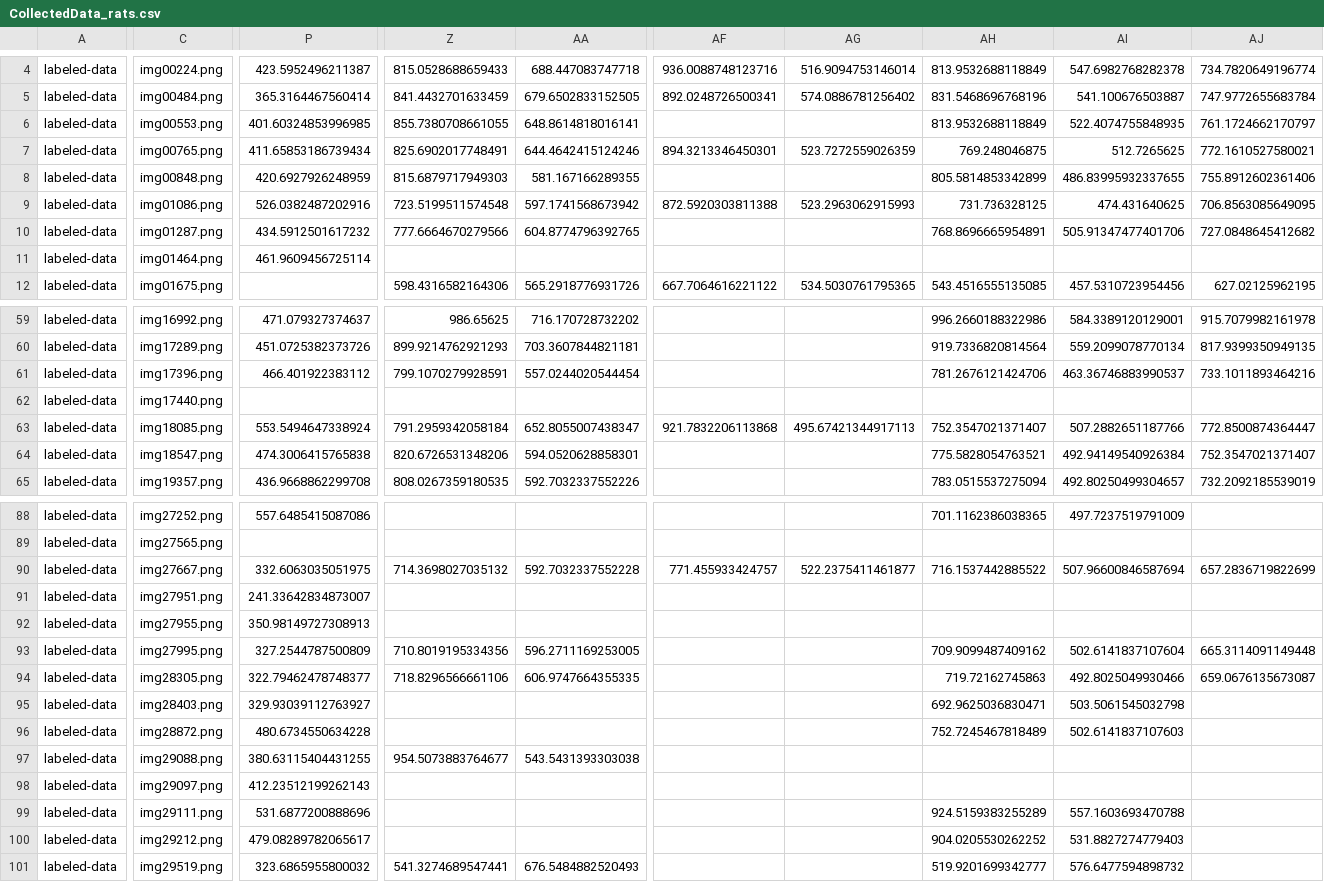
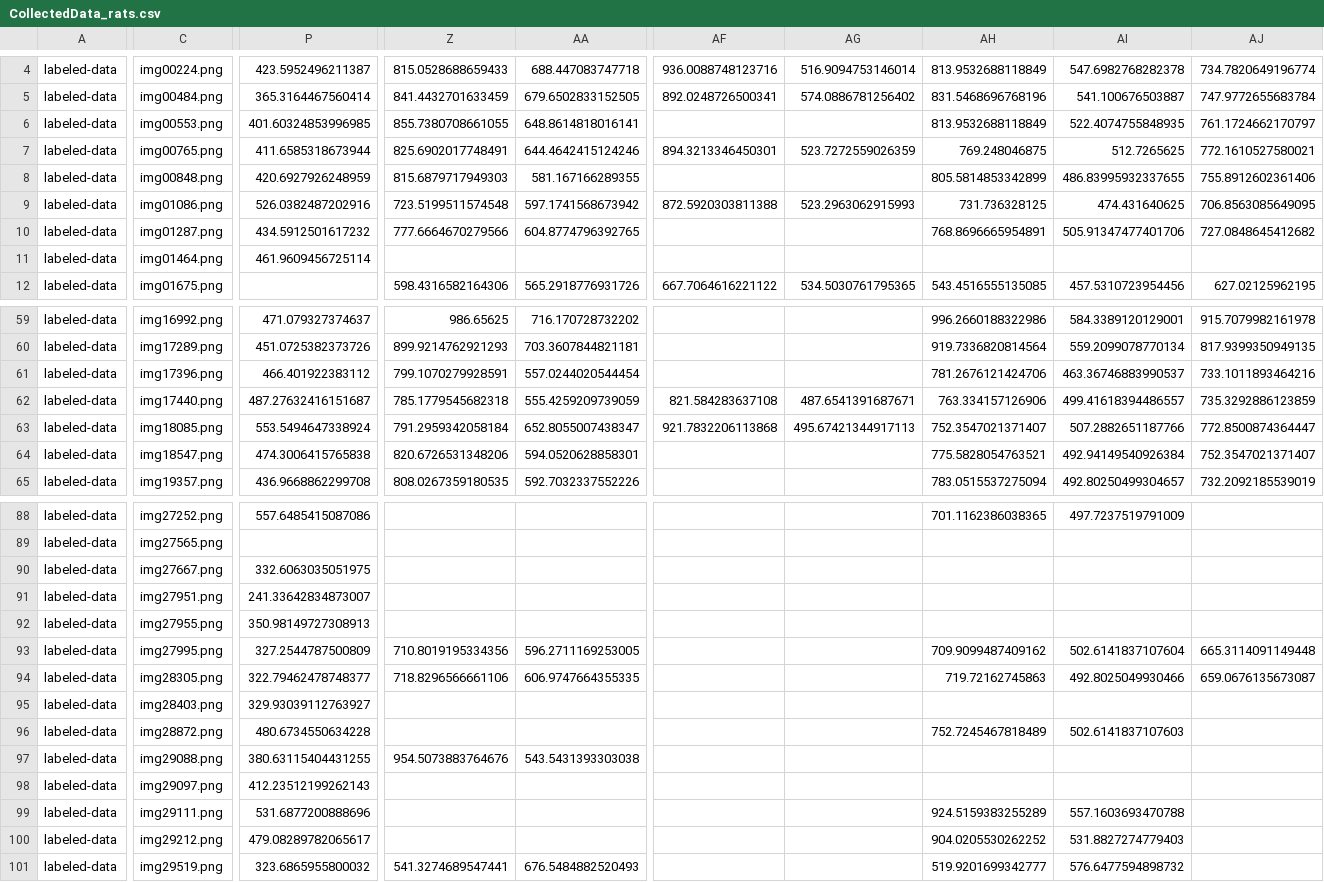
Before and after one commit to DangolScrimp/rat_label, a CSV file: RAT 6 FR1 10-02-25/CollectedData_rats.csv, drawn as a sheet; only a part is shown, gaps mark what is left out; the diff covers the shown part only; the diff names each change by its address in the sheet, - before the commit and + after, or states it on an @@ line.

Commit message:
Fixed some labels

```diff
--- a/RAT 6 FR1 10-02-25/CollectedData_rats.csv
+++ b/RAT 6 FR1 10-02-25/CollectedData_rats.csv
-P7: 411.65853186739434
+P7: 411.6585318673944
-P62: (empty)
+P62: 487.27632416151687
-Z62: (empty)
+Z62: 785.1779545682318
-AA62: (empty)
+AA62: 555.4259209739059
-AF62: (empty)
+AF62: 821.584283637108
-AG62: (empty)
+AG62: 487.6541391687671
-AH62: (empty)
+AH62: 763.334157126906
-AI62: (empty)
+AI62: 499.41618394486557
-AJ62: (empty)
+AJ62: 735.3292886123859
-Z90: 714.3698027035132
+Z90: (empty)
-AA90: 592.7032337552228
+AA90: (empty)
-AF90: 771.455933424757
+AF90: (empty)
-AG90: 522.2375411461877
+AG90: (empty)
-AH90: 716.1537442885522
+AH90: (empty)
-AI90: 507.96600846587694
+AI90: (empty)
-AJ90: 657.2836719822699
+AJ90: (empty)
-AH95: 692.9625036830471
+AH95: (empty)
-AI95: 503.5061545032798
+AI95: (empty)
-Z97: 954.5073883764677
+Z97: 954.5073883764676
```
Also changed, not shown: 46 edited cells elsewhere in this file.
